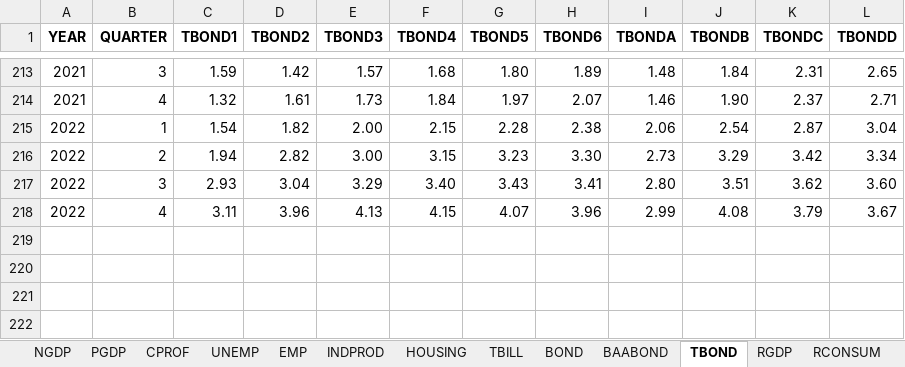
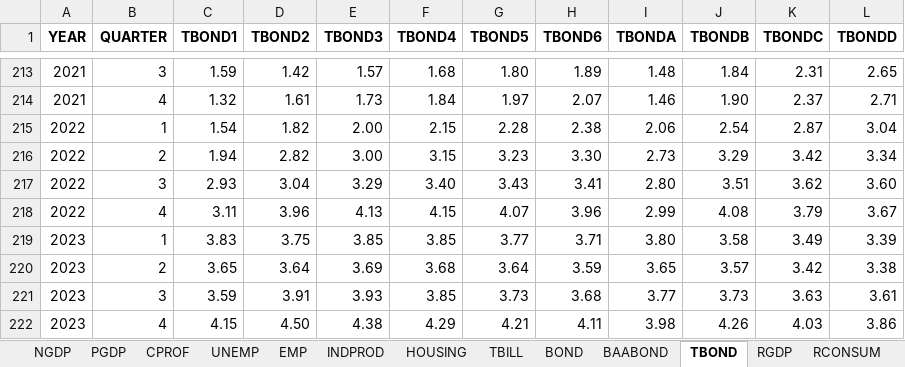
Before and after one commit to mattange/LearningPython, an Excel workbook: Inflation/InflationExpectations/spf_meanLevel.xlsx, sheet TBOND, drawn as a sheet; only a part is shown, gaps mark what is left out; values as stored, in another font and other column widths than the file's, no borders; the diff names each change by its address in the sheet, - before the commit and + after, or states it on an @@ line.

```diff
--- a/Inflation/InflationExpectations/spf_meanLevel.xlsx (sheet TBOND)
+++ b/Inflation/InflationExpectations/spf_meanLevel.xlsx (sheet TBOND)
+row 219: 2023 | 1 | 3.83 | 3.75 | 3.85 | 3.85 | 3.77 | 3.71 | 3.80 | 3.58 | 3.49 | 3.39
+row 220: 2023 | 2 | 3.65 | 3.64 | 3.69 | 3.68 | 3.64 | 3.59 | 3.65 | 3.57 | 3.42 | 3.38
+row 221: 2023 | 3 | 3.59 | 3.91 | 3.93 | 3.85 | 3.73 | 3.68 | 3.77 | 3.73 | 3.63 | 3.61
+row 222: 2023 | 4 | 4.15 | 4.50 | 4.38 | 4.29 | 4.21 | 4.11 | 3.98 | 4.26 | 4.03 | 3.86
```
Also changed, not shown: sheet UNEMP, sheet TBILL, sheet SPR_TBOND_TBILL, sheet RGDP, sheet CPI, sheet PCE, 47 more sheets, 12 other files.
